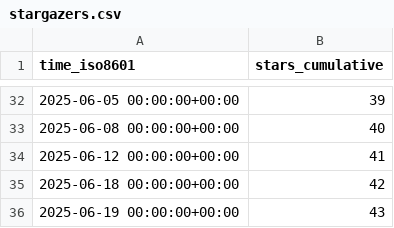
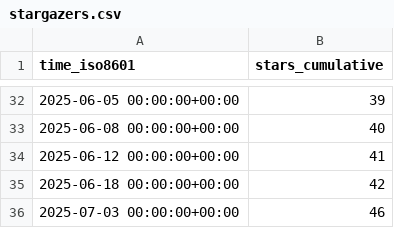
Before and after one commit to shalenMathew/Quotes-app, a CSV file: shalenMathew/Quotes-app/ghrs-data/stargazers.csv, drawn as a sheet; only a part is shown, gaps mark what is left out.

```diff
--- a/shalenMathew/Quotes-app/ghrs-data/stargazers.csv
+++ b/shalenMathew/Quotes-app/ghrs-data/stargazers.csv
@@ -35,2 +35,2 @@ time_iso8601,stars_cumulative
 2025-06-18 00:00:00+00:00,42
-2025-06-19 00:00:00+00:00,43
+2025-07-03 00:00:00+00:00,46
```
